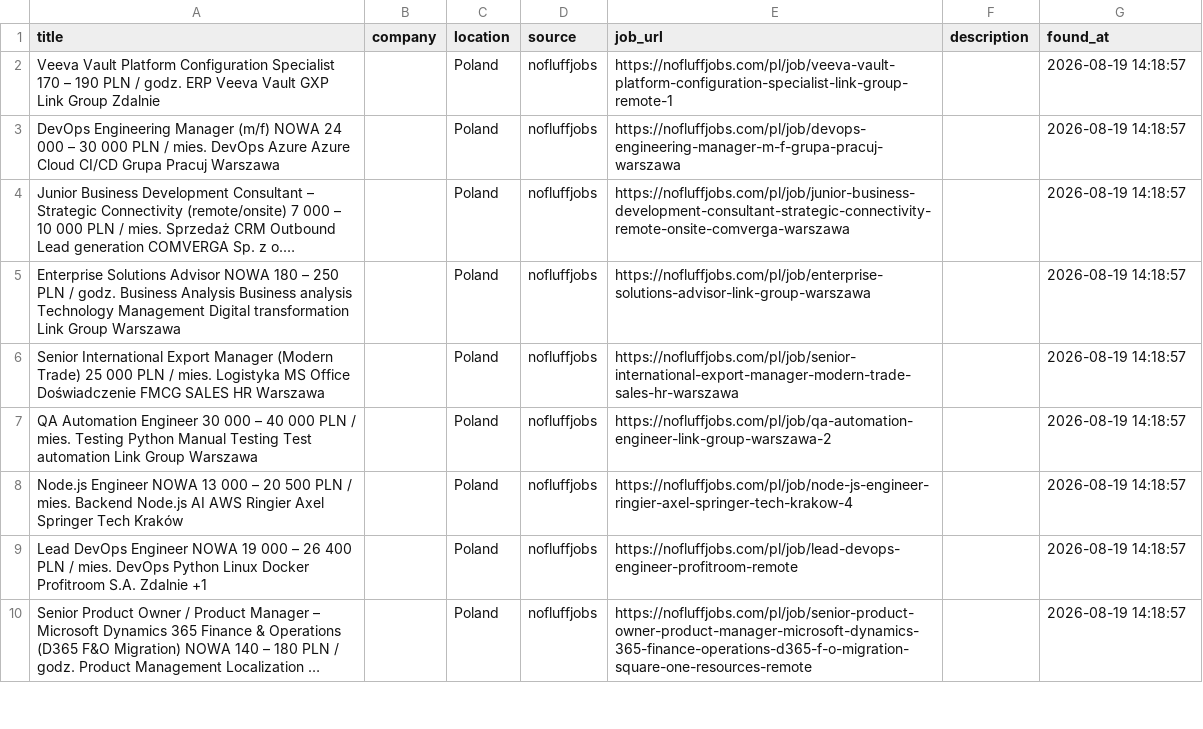
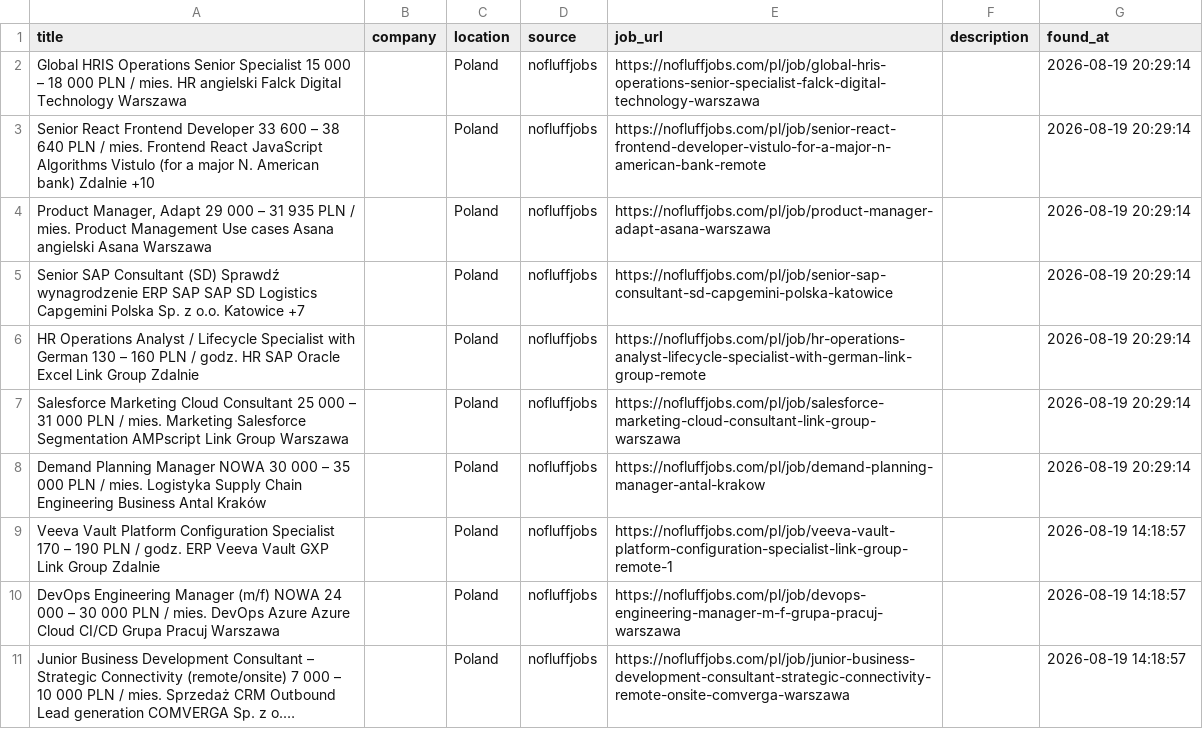
Before and after one commit to trpelka/language-job-search, a CSV file: jobs.csv, drawn as a sheet; only a part is shown; the shorter side is filled out with more unchanged rows; long unchanged cells end in …; the diff names each change by its address in the sheet, - before the commit and + after, or states it on an @@ line.

```diff
--- a/jobs.csv
+++ b/jobs.csv
+row 2: Global HRIS Operations Senior Specialist 15 000 – 18 000 PLN / mies. HR angielski Falck Digital Technology Warszawa |  | Poland | nofluffjobs | https://nofluffjobs.com/pl/job/global-hris-operations-senior-specialist-falck-digital-technology-warszawa |  | 2026-08-19 20:29:14
+row 3: Senior React Frontend Developer 33 600 – 38 640 PLN / mies. Frontend React JavaScript Algorithms Vistulo (for a major N. American bank) Zdalnie +10 |  | Poland | nofluffjobs | https://nofluffjobs.com/pl/job/senior-react-frontend-developer-vistulo-for-a-major-n-american-bank-remote |  | 2026-08-19 20:29:14
+row 4: Product Manager, Adapt 29 000 – 31 935 PLN / mies. Product Management Use cases Asana angielski Asana Warszawa |  | Poland | nofluffjobs | https://nofluffjobs.com/pl/job/product-manager-adapt-asana-warszawa |  | 2026-08-19 20:29:14
+row 5: Senior SAP Consultant (SD) Sprawdź wynagrodzenie ERP SAP SAP SD Logistics Capgemini Polska Sp. z o.o. Katowice +7 |  | Poland | nofluffjobs | https://nofluffjobs.com/pl/job/senior-sap-consultant-sd-capgemini-polska-katowice |  | 2026-08-19 20:29:14
+row 6: HR Operations Analyst / Lifecycle Specialist with German 130 – 160 PLN / godz. HR SAP Oracle Excel Link Group Zdalnie |  | Poland | nofluffjobs | https://nofluffjobs.com/pl/job/hr-operations-analyst-lifecycle-specialist-with-german-link-group-remote |  | 2026-08-19 20:29:14
+row 7: Salesforce Marketing Cloud Consultant 25 000 – 31 000 PLN / mies. Marketing Salesforce Segmentation AMPscript Link Group Warszawa |  | Poland | nofluffjobs | https://nofluffjobs.com/pl/job/salesforce-marketing-cloud-consultant-link-group-warszawa |  | 2026-08-19 20:29:14
+row 8: Demand Planning Manager NOWA 30 000 – 35 000 PLN / mies. Logistyka Supply Chain Engineering Business Antal Kraków |  | Poland | nofluffjobs | https://nofluffjobs.com/pl/job/demand-planning-manager-antal-krakow |  | 2026-08-19 20:29:14
```
Also changed, not shown: 1 other file.
